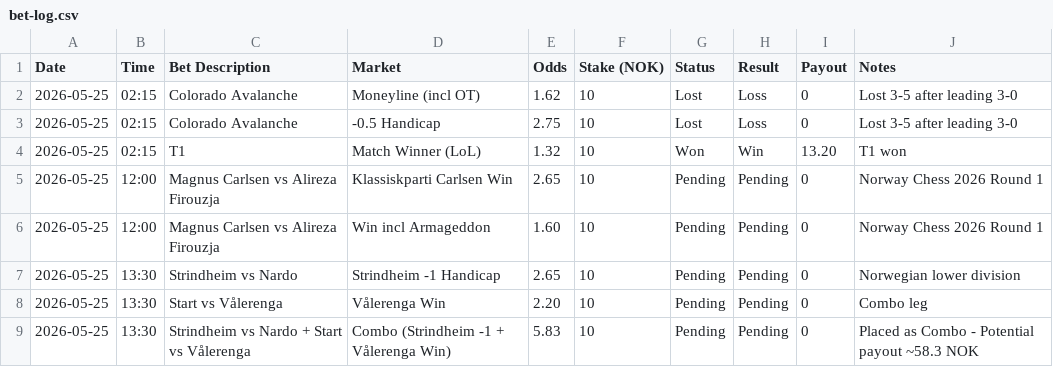
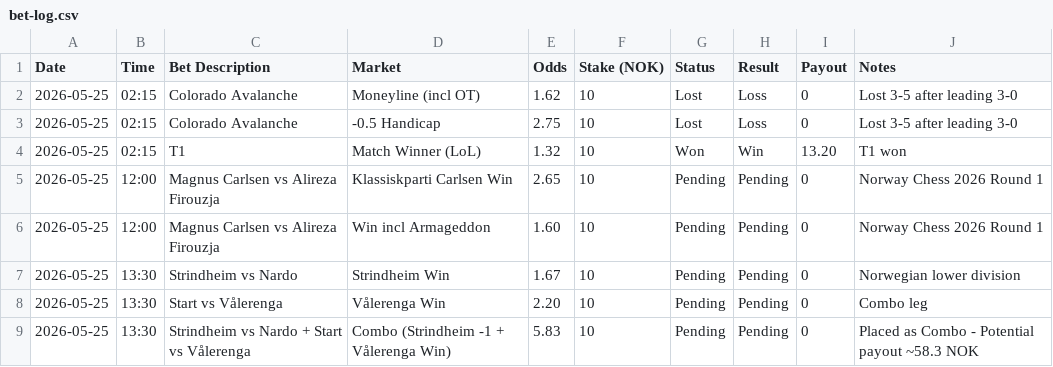
Before and after one commit to SimSalabimse/grok-norsktipping-V2, a CSV file: bet-log.csv, drawn as a sheet.

Commit message:
Update bet-log.csv

```diff
--- a/bet-log.csv
+++ b/bet-log.csv
@@ -6,3 +6,3 @@ Date,Time,Bet Description,Market,Odds,Stake (NOK),Status,Result,Payout,Notes
 2026-05-25,12:00,"Magnus Carlsen vs Alireza Firouzja","Win incl Armageddon",1.60,10,Pending,Pending,0,"Norway Chess 2026 Round 1"
-2026-05-25,13:30,"Strindheim vs Nardo","Strindheim -1 Handicap",2.65,10,Pending,Pending,0,"Norwegian lower division"
+2026-05-25,13:30,"Strindheim vs Nardo","Strindheim Win",1.67,10,Pending,Pending,0,"Norwegian lower division"
 2026-05-25,13:30,"Start vs Vålerenga","Vålerenga Win",2.20,10,Pending,Pending,0,"Combo leg"
```
